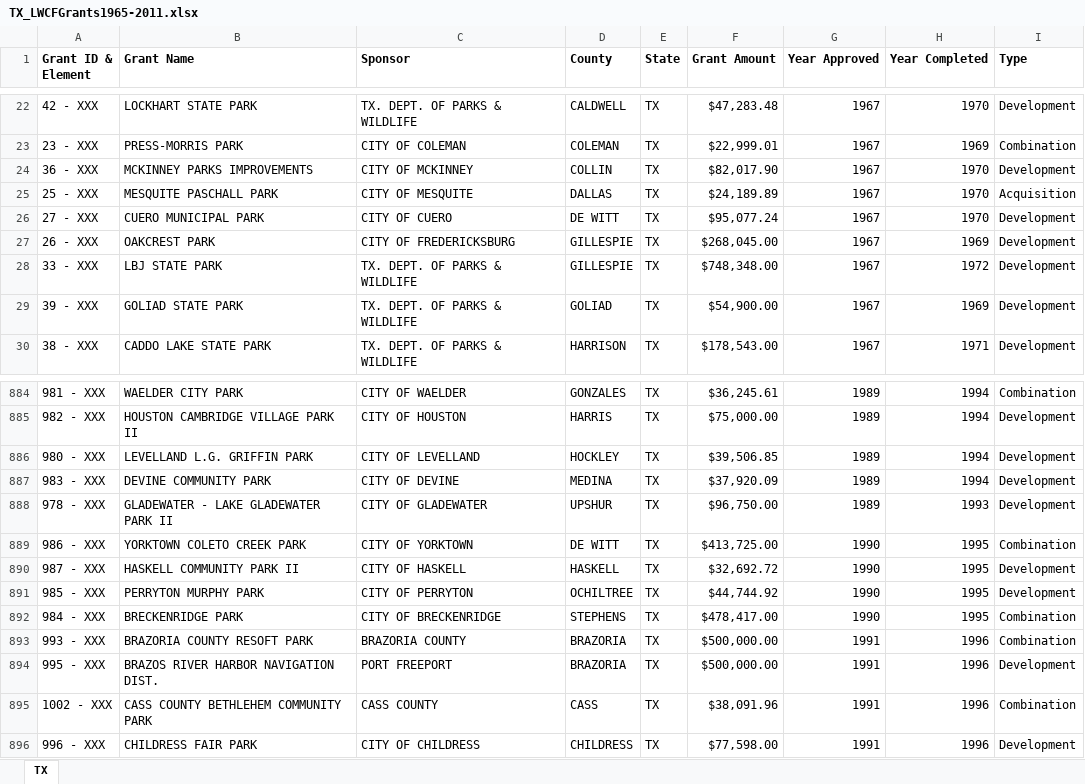
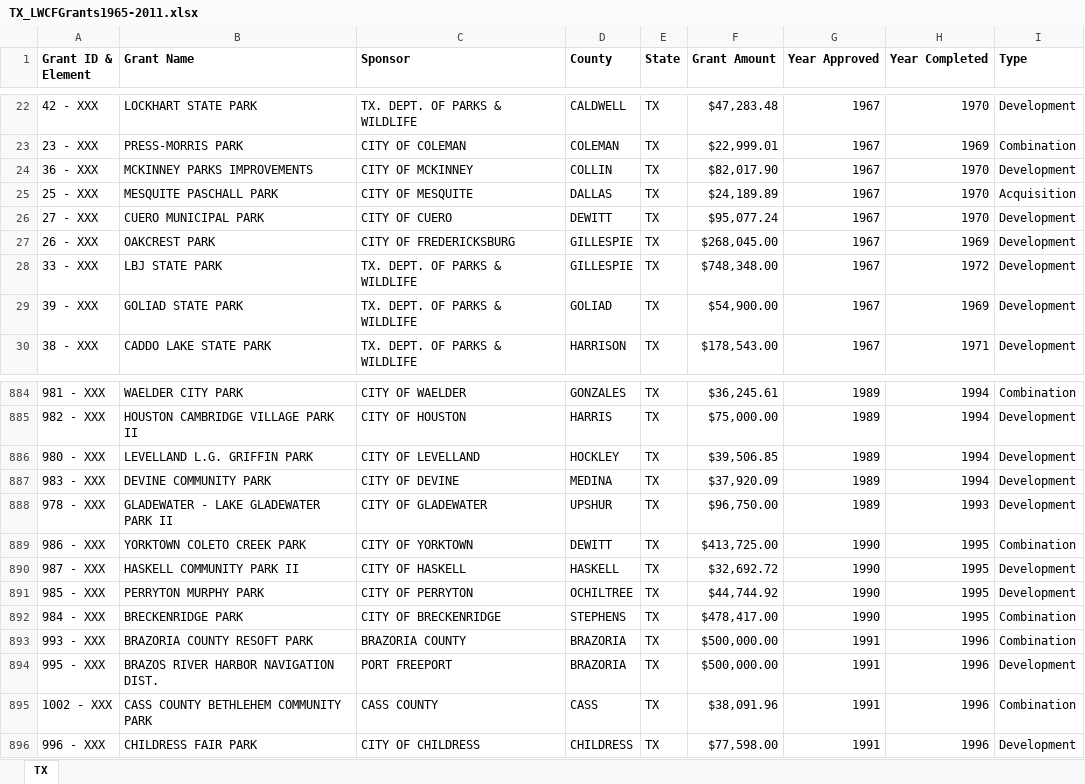
Before and after one commit to HKuz/DSforC, an Excel workbook: LWCF/Data/StateGrantData/TX_LWCFGrants1965-2011.xlsx, sheet TX, drawn as a sheet; only a part is shown, gaps mark what is left out; values as stored, in another font and other column widths than the file's, no borders; the diff names each change by its address in the sheet, - before the commit and + after, or states it on an @@ line.

Commit message:
fix: update county info to match county id data

```diff
--- a/LWCF/Data/StateGrantData/TX_LWCFGrants1965-2011.xlsx (sheet TX)
+++ b/LWCF/Data/StateGrantData/TX_LWCFGrants1965-2011.xlsx (sheet TX)
-D26 (County): DE WITT
+D26 (County): DEWITT
-D889 (County): DE WITT
+D889 (County): DEWITT
```
